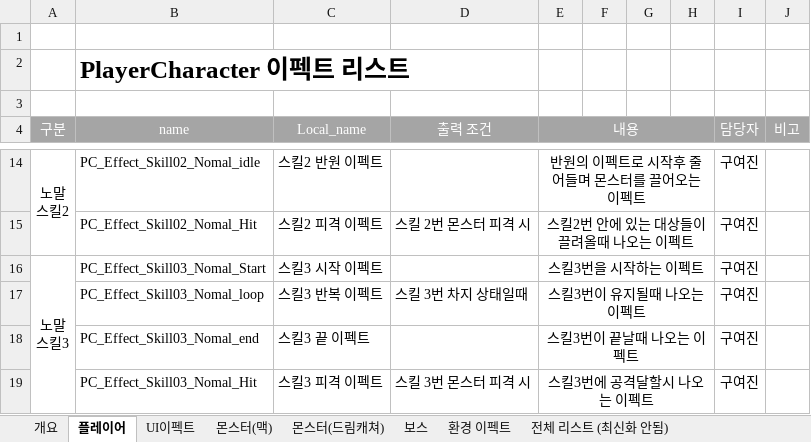
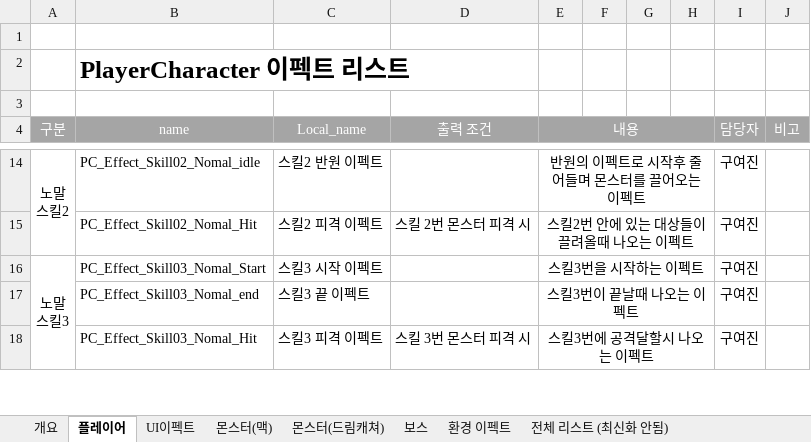
Before and after one commit to lalyns/MondayClass, an Excel workbook: Document/리스트/이펙트 리스트.xlsx, sheet 플레이어, drawn as a sheet; only a part is shown, gaps mark what is left out; values as stored, in another font and other column widths than the file's, no borders; the diff names each change by its address in the sheet, - before the commit and + after, or states it on an @@ line.

Commit message:
이펙트 리스트 업데이트

```diff
--- a/Document/리스트/이펙트 리스트.xlsx (sheet 플레이어)
+++ b/Document/리스트/이펙트 리스트.xlsx (sheet 플레이어)
-row 17:  | PC_Effect_Skill03_Nomal_loop | 스킬3 반복 이펙트 | 스킬 3번 차지 상태일때 | 스킬3번이 유지될때 나오는 이펙트 |  |  |  | 구여진
```
